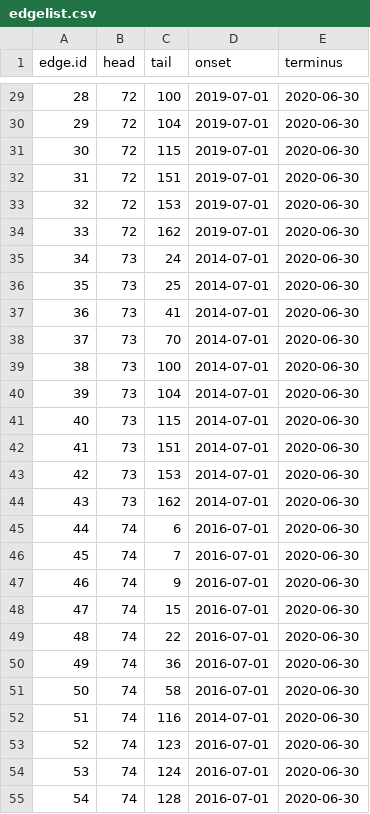
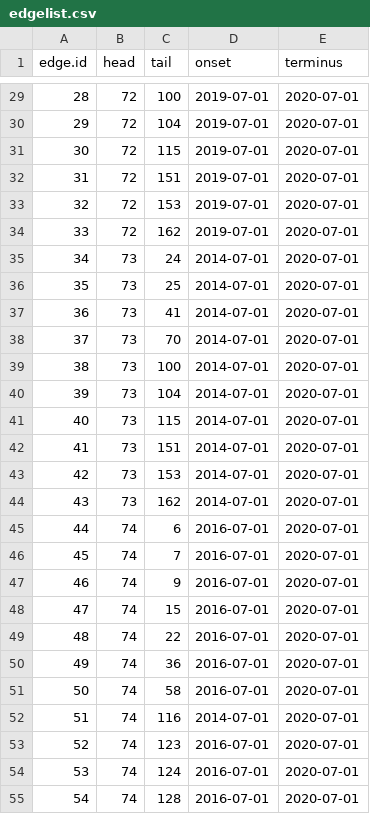
Before and after one commit to aterhorst/data, a CSV file: edgelist.csv, drawn as a sheet; only a part is shown, gaps mark what is left out; the diff covers the shown part only.

```diff
--- a/edgelist.csv
+++ b/edgelist.csv
@@ -29,27 +29,27 @@
-28,"72","100",2019-07-01,2020-06-30
-29,"72","104",2019-07-01,2020-06-30
-30,"72","115",2019-07-01,2020-06-30
-31,"72","151",2019-07-01,2020-06-30
-32,"72","153",2019-07-01,2020-06-30
-33,"72","162",2019-07-01,2020-06-30
-34,"73","24",2014-07-01,2020-06-30
-35,"73","25",2014-07-01,2020-06-30
-36,"73","41",2014-07-01,2020-06-30
-37,"73","70",2014-07-01,2020-06-30
-38,"73","100",2014-07-01,2020-06-30
-39,"73","104",2014-07-01,2020-06-30
-40,"73","115",2014-07-01,2020-06-30
-41,"73","151",2014-07-01,2020-06-30
-42,"73","153",2014-07-01,2020-06-30
-43,"73","162",2014-07-01,2020-06-30
-44,"74","6",2016-07-01,2020-06-30
-45,"74","7",2016-07-01,2020-06-30
-46,"74","9",2016-07-01,2020-06-30
-47,"74","15",2016-07-01,2020-06-30
-48,"74","22",2016-07-01,2020-06-30
-49,"74","36",2016-07-01,2020-06-30
-50,"74","58",2016-07-01,2020-06-30
-51,"74","116",2014-07-01,2020-06-30
-52,"74","123",2016-07-01,2020-06-30
-53,"74","124",2016-07-01,2020-06-30
-54,"74","128",2016-07-01,2020-06-30
+28,"72","100",2019-07-01,2020-07-01
+29,"72","104",2019-07-01,2020-07-01
+30,"72","115",2019-07-01,2020-07-01
+31,"72","151",2019-07-01,2020-07-01
+32,"72","153",2019-07-01,2020-07-01
+33,"72","162",2019-07-01,2020-07-01
+34,"73","24",2014-07-01,2020-07-01
+35,"73","25",2014-07-01,2020-07-01
+36,"73","41",2014-07-01,2020-07-01
+37,"73","70",2014-07-01,2020-07-01
+38,"73","100",2014-07-01,2020-07-01
+39,"73","104",2014-07-01,2020-07-01
+40,"73","115",2014-07-01,2020-07-01
+41,"73","151",2014-07-01,2020-07-01
+42,"73","153",2014-07-01,2020-07-01
+43,"73","162",2014-07-01,2020-07-01
+44,"74","6",2016-07-01,2020-07-01
+45,"74","7",2016-07-01,2020-07-01
+46,"74","9",2016-07-01,2020-07-01
+47,"74","15",2016-07-01,2020-07-01
+48,"74","22",2016-07-01,2020-07-01
+49,"74","36",2016-07-01,2020-07-01
+50,"74","58",2016-07-01,2020-07-01
+51,"74","116",2014-07-01,2020-07-01
+52,"74","123",2016-07-01,2020-07-01
+53,"74","124",2016-07-01,2020-07-01
+54,"74","128",2016-07-01,2020-07-01
```
Also changed, not shown: 137 edited cells elsewhere in this file, nodelist.csv, nodelist_expanded.csv.
